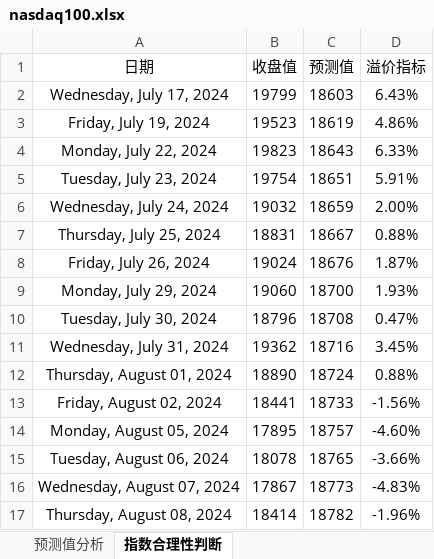
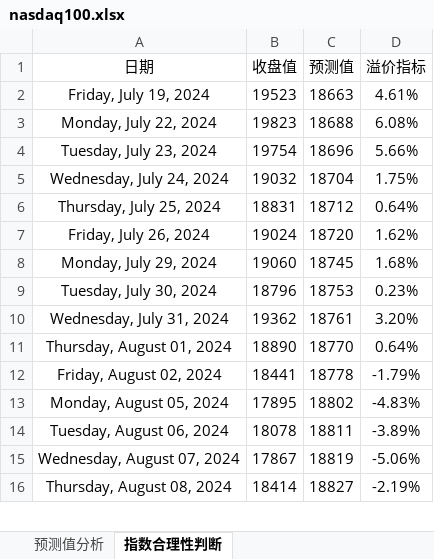
Before and after one commit to a358003542/ipynb_notebook, an Excel workbook: 指数合理性判断/nasdaq100.xlsx, sheet 指数合理性判断, drawn as a sheet; only a part is shown; values as stored, in another font and other column widths than the file's, no borders; charts and pictures and table styles not drawn; removed rows and columns are numbered as before the commit, all else as after; the diff covers the shown part only; the diff names each change by its address in the sheet, - before the commit and + after, or states it on an @@ line.

```diff
--- a/指数合理性判断/nasdaq100.xlsx (sheet 指数合理性判断)
+++ b/指数合理性判断/nasdaq100.xlsx (sheet 指数合理性判断)
-row 2: Wednesday, July 17, 2024 | 19799 | 18603 | 6.43%
-C2 (预测值): 18619
+C2 (预测值): 18663
-D2 (溢价指标): 4.86%
+D2 (溢价指标): 4.61%
-C3 (预测值): 18643
+C3 (预测值): 18688
-D3 (溢价指标): 6.33%
+D3 (溢价指标): 6.08%
-C4 (预测值): 18651
+C4 (预测值): 18696
-D4 (溢价指标): 5.91%
+D4 (溢价指标): 5.66%
-C5 (预测值): 18659
+C5 (预测值): 18704
-D5 (溢价指标): 2.00%
+D5 (溢价指标): 1.75%
-C6 (预测值): 18667
+C6 (预测值): 18712
-D6 (溢价指标): 0.88%
+D6 (溢价指标): 0.64%
-C7 (预测值): 18676
+C7 (预测值): 18720
-D7 (溢价指标): 1.87%
+D7 (溢价指标): 1.62%
-C8 (预测值): 18700
+C8 (预测值): 18745
-D8 (溢价指标): 1.93%
+D8 (溢价指标): 1.68%
-C9 (预测值): 18708
+C9 (预测值): 18753
-D9 (溢价指标): 0.47%
+D9 (溢价指标): 0.23%
-C10 (预测值): 18716
+C10 (预测值): 18761
-D10 (溢价指标): 3.45%
+D10 (溢价指标): 3.20%
-C11 (预测值): 18724
+C11 (预测值): 18770
-D11 (溢价指标): 0.88%
+D11 (溢价指标): 0.64%
-C12 (预测值): 18733
+C12 (预测值): 18778
-D12 (溢价指标): -1.56%
+D12 (溢价指标): -1.79%
-C13 (预测值): 18757
+C13 (预测值): 18802
-D13 (溢价指标): -4.60%
+D13 (溢价指标): -4.83%
-C14 (预测值): 18765
+C14 (预测值): 18811
-D14 (溢价指标): -3.66%
+D14 (溢价指标): -3.89%
-C15 (预测值): 18773
+C15 (预测值): 18819
-D15 (溢价指标): -4.83%
+D15 (溢价指标): -5.06%
-C16 (预测值): 18782
+C16 (预测值): 18827
-D16 (溢价指标): -1.96%
+D16 (溢价指标): -2.19%
```
Also changed, not shown: 31 added rows and 412 edited cells elsewhere in this sheet, sheet 预测值分析, charts or pictures, 指数合理性判断/gold.xlsx, 11 other files.
